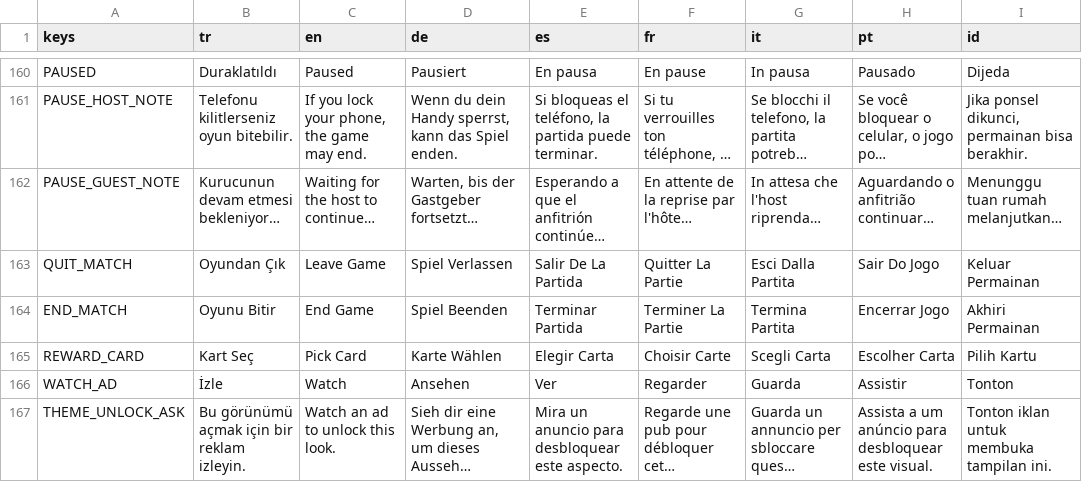
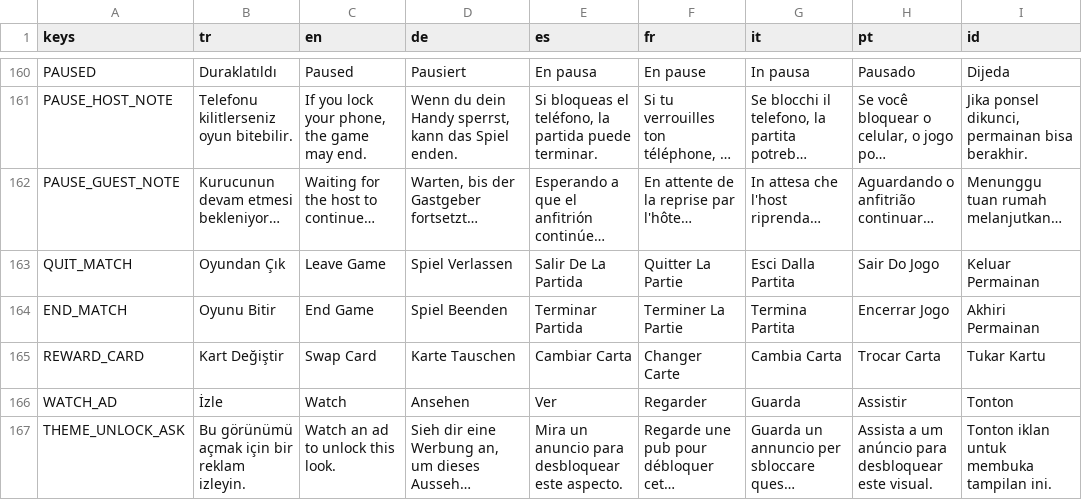
Before and after one commit to sezertanci/Pawnic, a CSV file: data/translations.csv, drawn as a sheet; only a part is shown, gaps mark what is left out; long unchanged cells end in ….

```diff
--- a/data/translations.csv
+++ b/data/translations.csv
@@ -164,3 +164,3 @@ QUIT_MATCH,Oyundan Çık,Leave Game,Spiel Verlassen,Salir De La Partida,Quitter
 END_MATCH,Oyunu Bitir,End Game,Spiel Beenden,Terminar Partida,Terminer La Partie,Termina Partita,Encerrar Jogo,Akhiri Permainan
-REWARD_CARD,Kart Seç,Pick Card,Karte Wählen,Elegir Carta,Choisir Carte,Scegli Carta,Escolher Carta,Pilih Kartu
+REWARD_CARD,Kart Değiştir,Swap Card,Karte Tauschen,Cambiar Carta,Changer Carte,Cambia Carta,Trocar Carta,Tukar Kartu
 WATCH_AD,İzle,Watch,Ansehen,Ver,Regarder,Guarda,Assistir,Tonton
```
Also changed, not shown: 19 other files.
